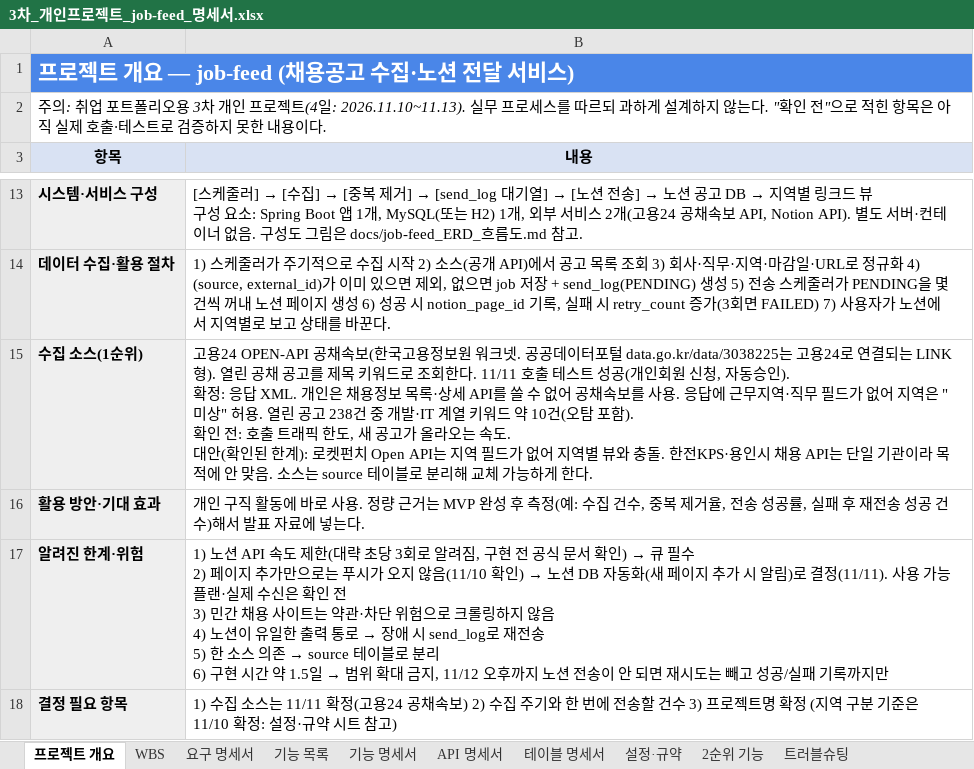
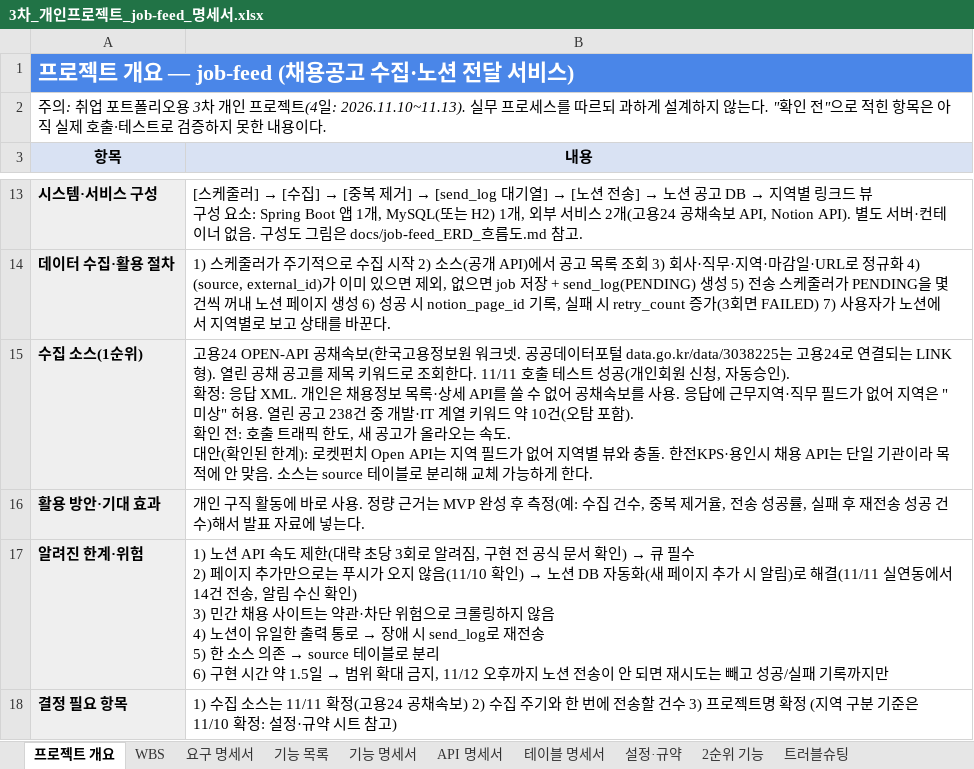
Before and after one commit to ho8566z/job-feed_word, an Excel workbook: excel_output/3차_개인프로젝트_job-feed_명세서.xlsx, sheet 프로젝트 개요, drawn as a sheet; only a part is shown, gaps mark what is left out; values as stored, in another font and other column widths than the file's, no borders; ↵ is a line break in a cell; the diff names each change by its address in the sheet, - before the commit and + after, or states it on an @@ line.

```diff
--- a/excel_output/3차_개인프로젝트_job-feed_명세서.xlsx (sheet 프로젝트 개요)
+++ b/excel_output/3차_개인프로젝트_job-feed_명세서.xlsx (sheet 프로젝트 개요)
-B17 (내용): …림)로 결정(11/11). 사용 가능 플랜·실제 수신은 확인 전 ↵ 3) 민간…
+B17 (내용): …림)로 해결(11/11 실연동에서 14건 전송, 알림 수신 확인) ↵ 3) 민간…
```
Also changed, not shown: sheet WBS, sheet 요구 명세서.
